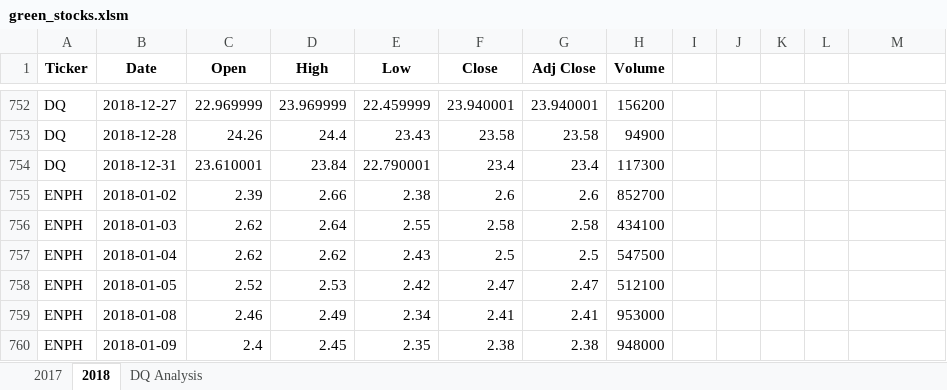
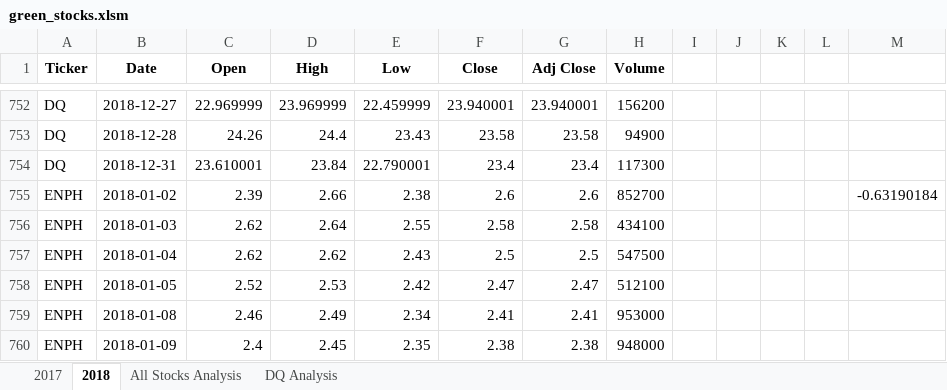
Before and after one commit to ian-zukowski/stock-analysis-practice-M2, an Excel workbook: green_stocks.xlsm, sheet 2018, drawn as a sheet; only a part is shown, gaps mark what is left out; values as stored, in another font and other column widths than the file's, no borders; the diff names each change by its address in the sheet, - before the commit and + after, or states it on an @@ line.

```diff
--- a/green_stocks.xlsm (sheet 2018)
+++ b/green_stocks.xlsm (sheet 2018)
+sheet tab: All Stocks Analysis
-M755: (empty)
+M755: -0.63190184
```
